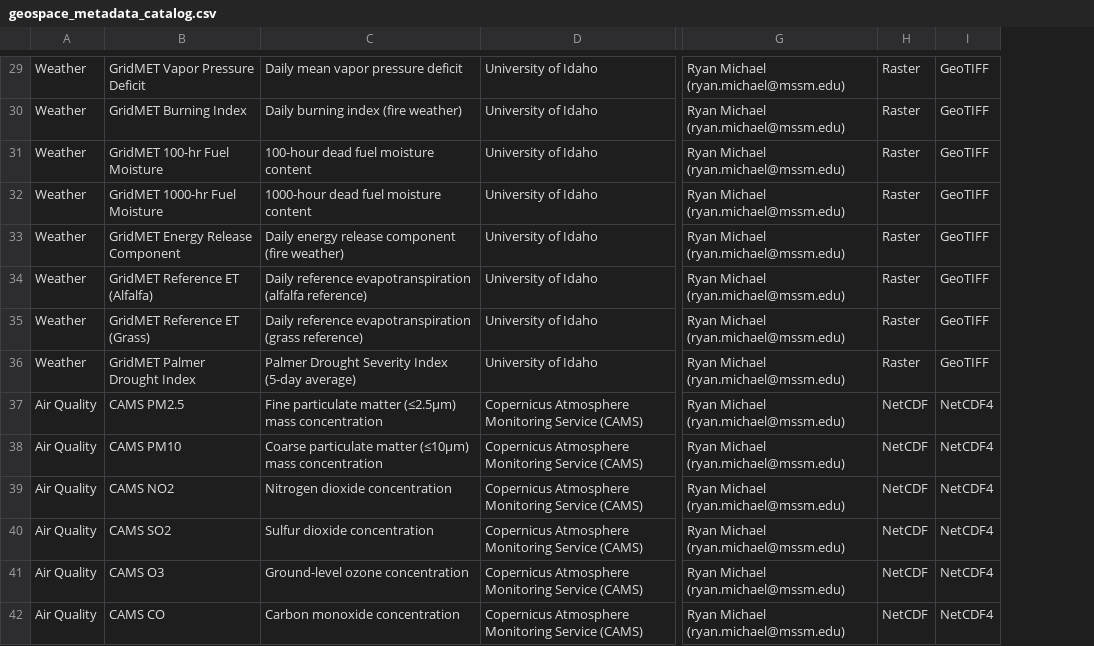
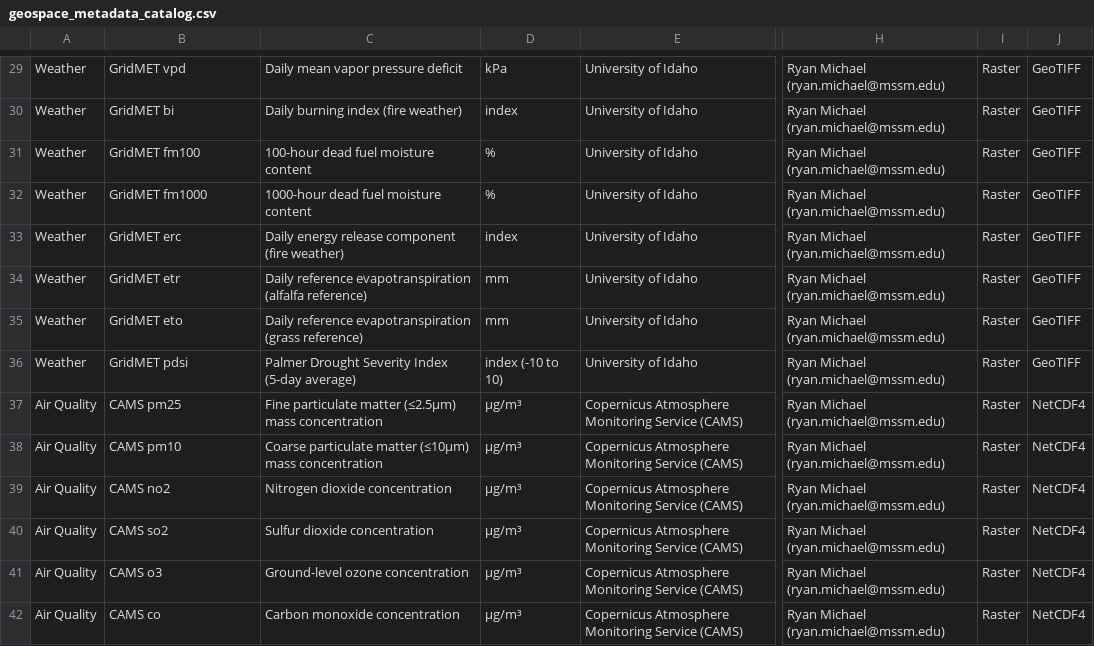
Before and after one commit to labgeea/geospace_data, a CSV file: catalog/geospace_metadata_catalog.csv, drawn as a sheet; only a part is shown, gaps mark what is left out; removed rows and columns are numbered as before the commit, all else as after; the diff covers the shown part only; the diff names each change by its address in the sheet, - before the commit and + after, or states it on an @@ line.

Commit message:
Add amadeus reference documentation and variable catalog
- amadeus/amadeus_reference.md: full reference doc mapping all 20
  download functions to dataset descriptions, parameters, and complete
  variable catalogs (sourced from amadeus internal metadata)
- amadeus/amadeus_variable_catalog.R: R script that generates the
  variable catalog using amadeus code tables and dataset documentation

```diff
--- a/catalog/geospace_metadata_catalog.csv
+++ b/catalog/geospace_metadata_catalog.csv
+column D, rows 29-42: kPa | index | % | % | index | mm | mm | index (-10 to 10) | µg/m³ | µg/m³ | µg/m³ | µg/m³ | µg/m³ | µg/m³
-column H, rows 29-42: Raster | Raster | Raster | Raster | Raster | Raster | Raster | Raster | NetCDF | NetCDF | NetCDF | NetCDF | NetCDF | NetCDF
+column I, rows 29-42: all Raster
-B29: GridMET Vapor Pressure Deficit
+B29: GridMET vpd
-B30: GridMET Burning Index
+B30: GridMET bi
-B31: GridMET 100-hr Fuel Moisture
+B31: GridMET fm100
-B32: GridMET 1000-hr Fuel Moisture
+B32: GridMET fm1000
-B33: GridMET Energy Release Component
+B33: GridMET erc
-B34: GridMET Reference ET (Alfalfa)
+B34: GridMET etr
-B35: GridMET Reference ET (Grass)
+B35: GridMET eto
-B36: GridMET Palmer Drought Index
+B36: GridMET pdsi
-B37: CAMS PM2.5
+B37: CAMS pm25
-B38: CAMS PM10
+B38: CAMS pm10
-B39: CAMS NO2
+B39: CAMS no2
-B40: CAMS SO2
+B40: CAMS so2
-B41: CAMS O3
+B41: CAMS o3
-B42: CAMS CO
+B42: CAMS co
```
Also changed, not shown: 2 added rows, 1 removed row and 33 edited cells elsewhere in this file, 3 other files.
